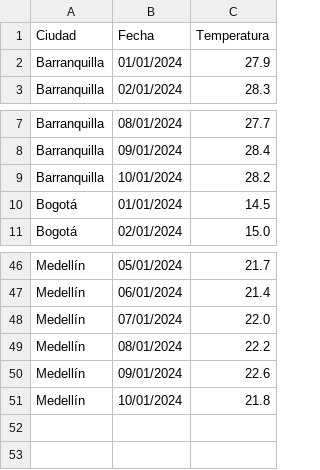
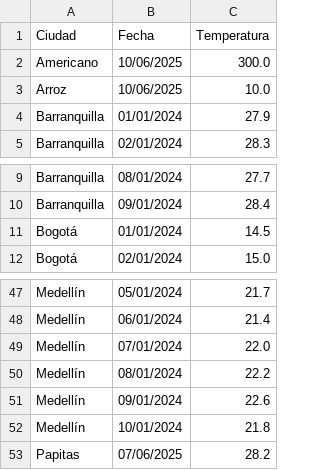
Before and after one commit to Daniriut06/final, a CSV file: FinalLP-main/bin/datos/Temperaturas.csv, drawn as a sheet; only a part is shown, gaps mark what is left out.

Commit message:
finalice todo (creo)

```diff
--- a/FinalLP-main/bin/datos/Temperaturas.csv
+++ b/FinalLP-main/bin/datos/Temperaturas.csv
@@ -1,2 +1,4 @@
 Ciudad,Fecha,Temperatura
+Americano,10/06/2025,300.0
+Arroz,10/06/2025,10.0
 Barranquilla,01/01/2024,27.9
@@ -8,3 +10,2 @@ Barranquilla,08/01/2024,27.7
 Barranquilla,09/01/2024,28.4
-Barranquilla,10/01/2024,28.2
 Bogotá,01/01/2024,14.5
@@ -51 +52,2 @@ Medellín,09/01/2024,22.6
 Medellín,10/01/2024,21.8
+Papitas,07/06/2025,28.2
```
Also changed, not shown: FinalLP-main/src/datos/Temperaturas.csv, 4 other files.
